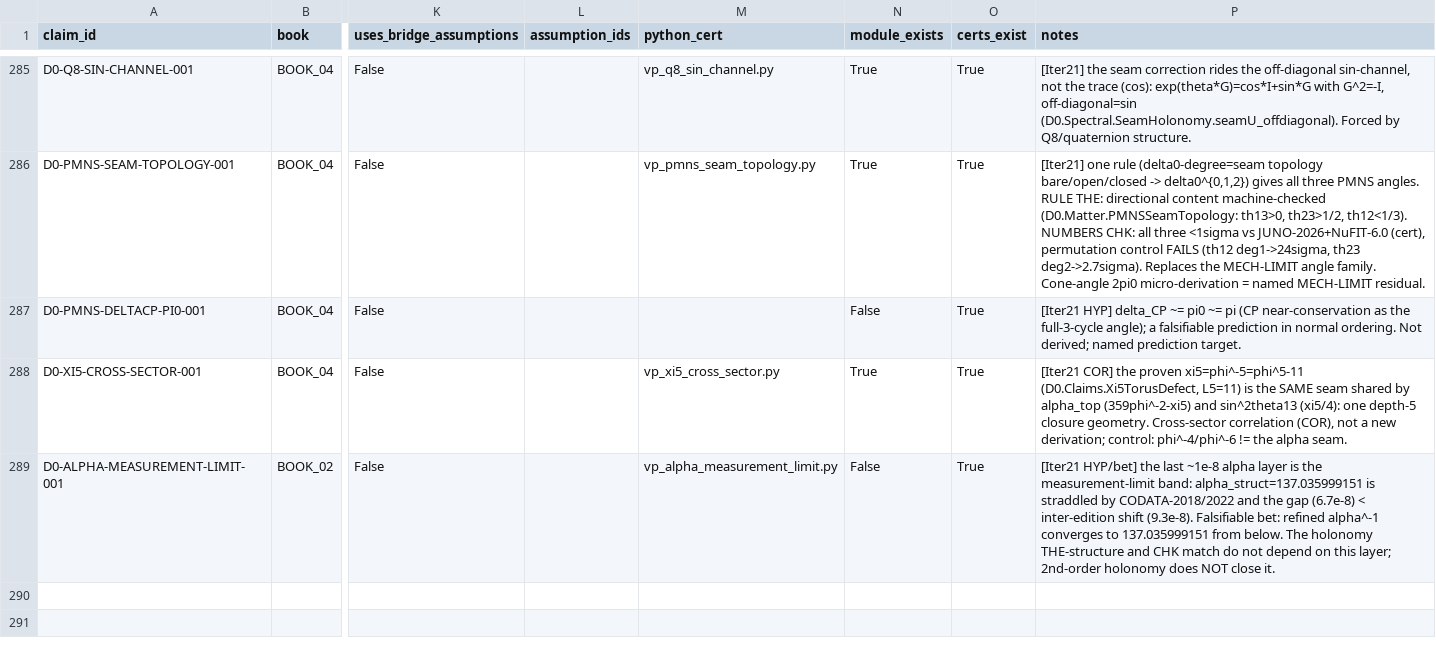
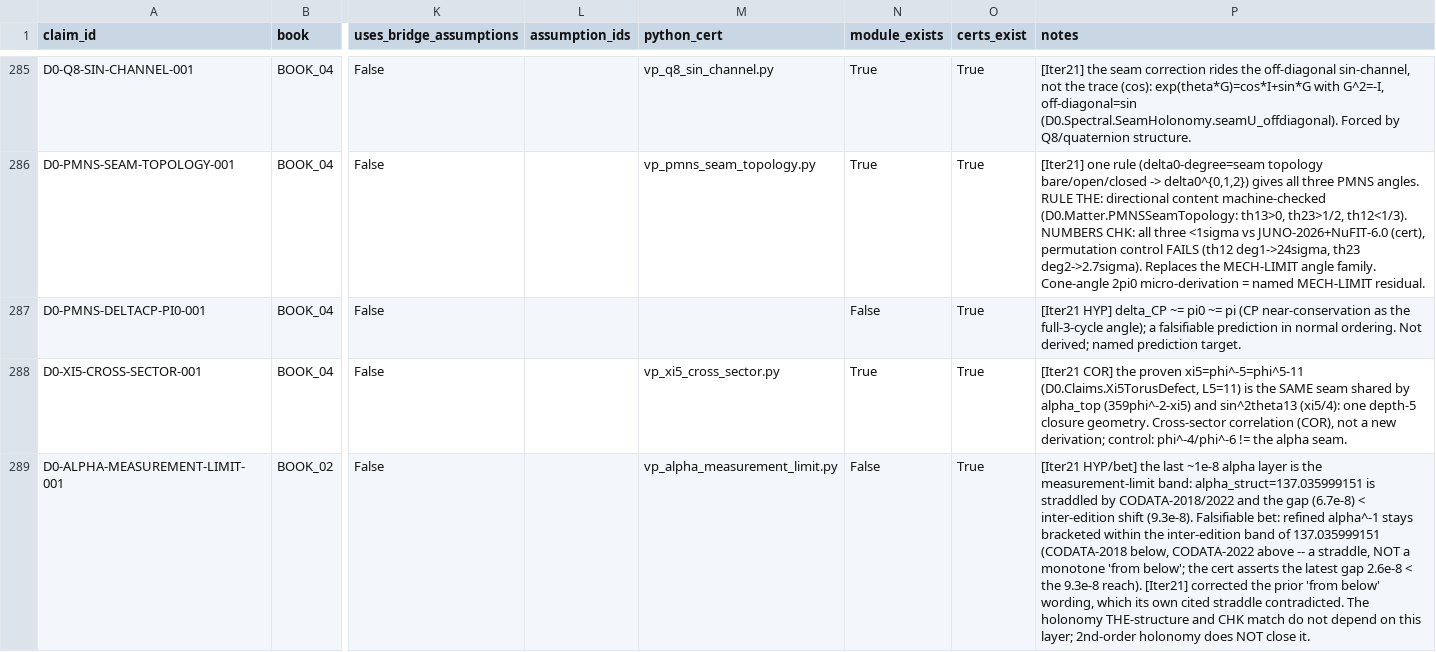
Before and after one commit to gvakhrushev/d0_15, a CSV file: 03_THEORY_MAP/theory_status_map.csv, drawn as a sheet; only a part is shown, gaps mark what is left out; the diff names each change by its address in the sheet, - before the commit and + after, or states it on an @@ line.

```diff
--- a/03_THEORY_MAP/theory_status_map.csv
+++ b/03_THEORY_MAP/theory_status_map.csv
-P289 (notes): …refined alpha^-1 converges to 137.035999151 from below. The holonomy…
+P289 (notes): …refined alpha^-1 stays bracketed within the inter-edition band of 137.035999151 (CODATA-2018 below, CODATA-2022 above -- a straddle, NOT a monotone 'from below'; the cert asserts the latest gap 2.6e-8 < the 9.3e-8 reach). [Iter21] corrected the prior 'from below' wording, which its own cited straddle contradicted. The holonomy…
```
Also changed, not shown: 09_LEAN_FORMALIZATION/docs/CLAIM_TO_LEAN_MAP.csv, 5 other files.
